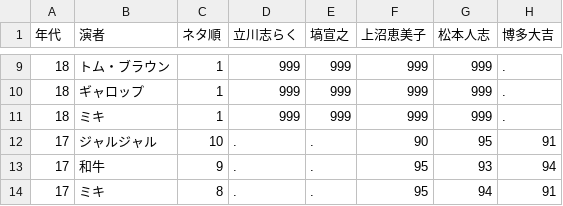
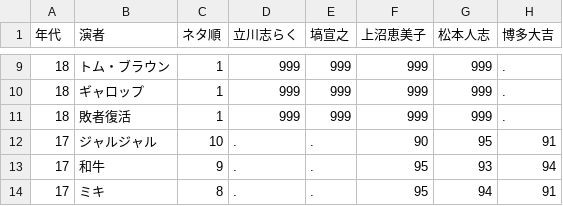
Before and after one commit to kosugitti/kosugitti10, a CSV file: items/M1scoreOrd.csv, drawn as a sheet; only a part is shown, gaps mark what is left out; the diff names each change by its address in the sheet, - before the commit and + after, or states it on an @@ line.

```diff
--- a/items/M1scoreOrd.csv
+++ b/items/M1scoreOrd.csv
-B11 (演者): ミキ
+B11 (演者): 敗者復活
```
Also changed, not shown: 19 other files.
